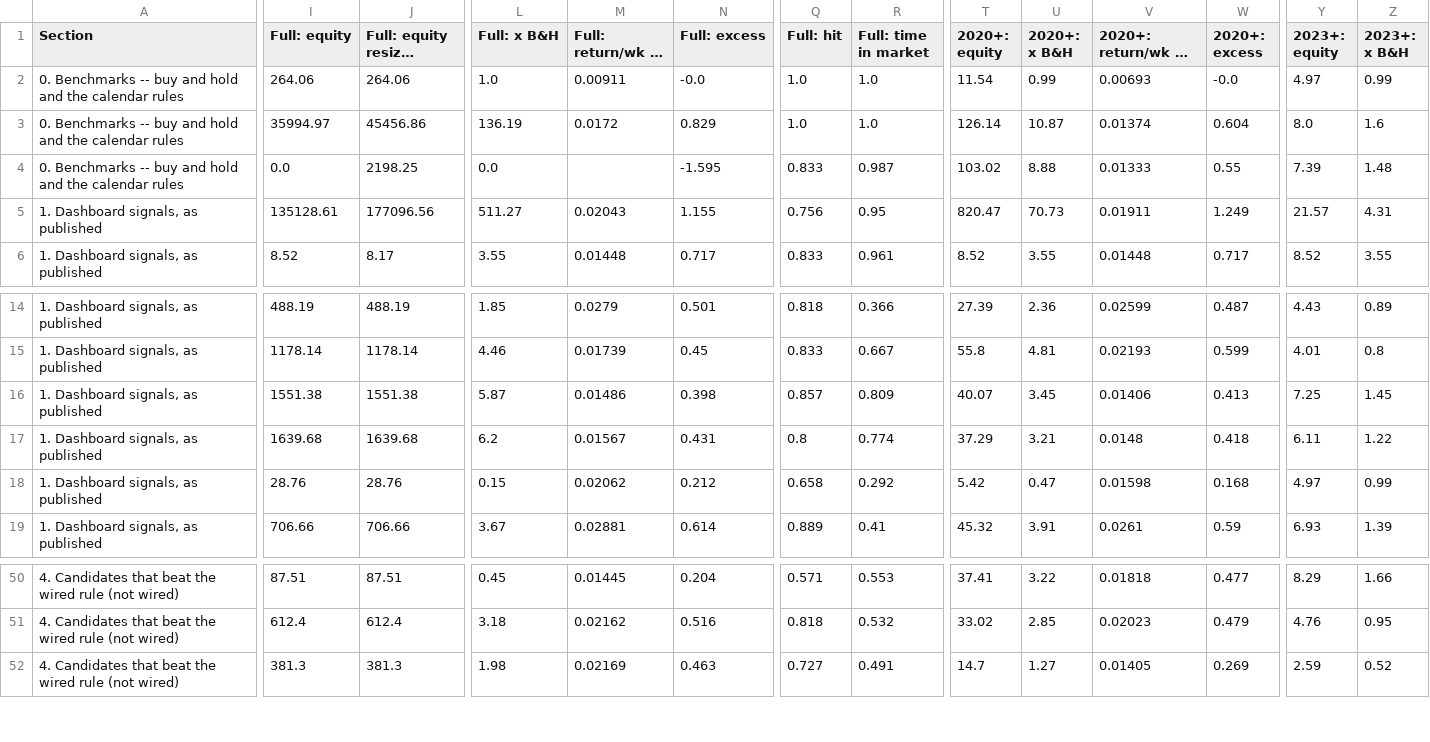
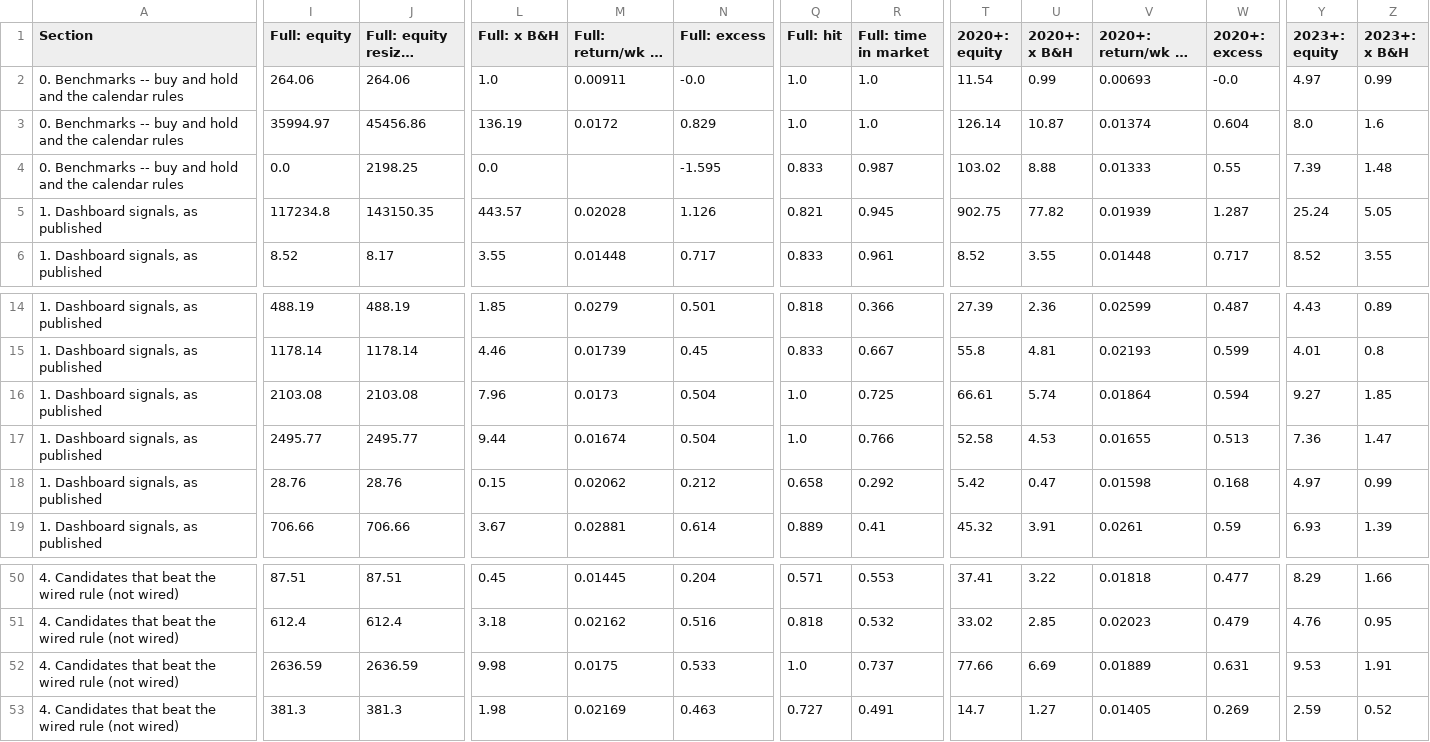
Before and after one commit to 3Jack1/btc-credit-dashboard, a CSV file: performance_table.csv, drawn as a sheet; only a part is shown, gaps mark what is left out; long unchanged cells end in …; rows hold the shown columns only; the diff covers the shown part only; the diff names each change by its address in the sheet, - before the commit and + after, or states it on an @@ line.

```diff
--- a/performance_table.csv
+++ b/performance_table.csv
-I5 (Full: equity): 135128.61
+I5 (Full: equity): 117234.8
-J5 (Full: equity resized daily): 177096.56
+J5 (Full: equity resized daily): 143150.35
-L5 (Full: x B&H): 511.27
+L5 (Full: x B&H): 443.57
-M5 (Full: return/wk in market): 0.02043
+M5 (Full: return/wk in market): 0.02028
-N5 (Full: excess): 1.155
+N5 (Full: excess): 1.126
-Q5 (Full: hit): 0.756
+Q5 (Full: hit): 0.821
-R5 (Full: time in market): 0.95
+R5 (Full: time in market): 0.945
-T5 (2020+: equity): 820.47
+T5 (2020+: equity): 902.75
-U5 (2020+: x B&H): 70.73
+U5 (2020+: x B&H): 77.82
-V5 (2020+: return/wk in market): 0.01911
+V5 (2020+: return/wk in market): 0.01939
-W5 (2020+: excess): 1.249
+W5 (2020+: excess): 1.287
-Y5 (2023+: equity): 21.57
+Y5 (2023+: equity): 25.24
-Z5 (2023+: x B&H): 4.31
+Z5 (2023+: x B&H): 5.05
-I16 (Full: equity): 1551.38
+I16 (Full: equity): 2103.08
-J16 (Full: equity resized daily): 1551.38
+J16 (Full: equity resized daily): 2103.08
-L16 (Full: x B&H): 5.87
+L16 (Full: x B&H): 7.96
-M16 (Full: return/wk in market): 0.01486
+M16 (Full: return/wk in market): 0.0173
-N16 (Full: excess): 0.398
+N16 (Full: excess): 0.504
-Q16 (Full: hit): 0.857
+Q16 (Full: hit): 1.0
-R16 (Full: time in market): 0.809
+R16 (Full: time in market): 0.725
-T16 (2020+: equity): 40.07
+T16 (2020+: equity): 66.61
-U16 (2020+: x B&H): 3.45
+U16 (2020+: x B&H): 5.74
-V16 (2020+: return/wk in market): 0.01406
+V16 (2020+: return/wk in market): 0.01864
-W16 (2020+: excess): 0.413
+W16 (2020+: excess): 0.594
-Y16 (2023+: equity): 7.25
+Y16 (2023+: equity): 9.27
-Z16 (2023+: x B&H): 1.45
+Z16 (2023+: x B&H): 1.85
-I17 (Full: equity): 1639.68
+I17 (Full: equity): 2495.77
-J17 (Full: equity resized daily): 1639.68
+J17 (Full: equity resized daily): 2495.77
-L17 (Full: x B&H): 6.2
+L17 (Full: x B&H): 9.44
-M17 (Full: return/wk in market): 0.01567
+M17 (Full: return/wk in market): 0.01674
-N17 (Full: excess): 0.431
+N17 (Full: excess): 0.504
-Q17 (Full: hit): 0.8
+Q17 (Full: hit): 1.0
-R17 (Full: time in market): 0.774
+R17 (Full: time in market): 0.766
-T17 (2020+: equity): 37.29
+T17 (2020+: equity): 52.58
-U17 (2020+: x B&H): 3.21
+U17 (2020+: x B&H): 4.53
-V17 (2020+: return/wk in market): 0.0148
+V17 (2020+: return/wk in market): 0.01655
-W17 (2020+: excess): 0.418
+W17 (2020+: excess): 0.513
-Y17 (2023+: equity): 6.11
+Y17 (2023+: equity): 7.36
-Z17 (2023+: x B&H): 1.22
+Z17 (2023+: x B&H): 1.47
+row 52: 4. Candidates that beat the wired rule (not wired) | 2636.59 | 2636.59 | 9.98 | 0.0175 | 0.533 | 1.0 | 0.737 | 77.66 | 6.69 | 0.01889 | 0.631 | 9.53 | 1.91
```
Also changed, not shown: 24 edited cells elsewhere in this file, performance_table_meta.csv.
